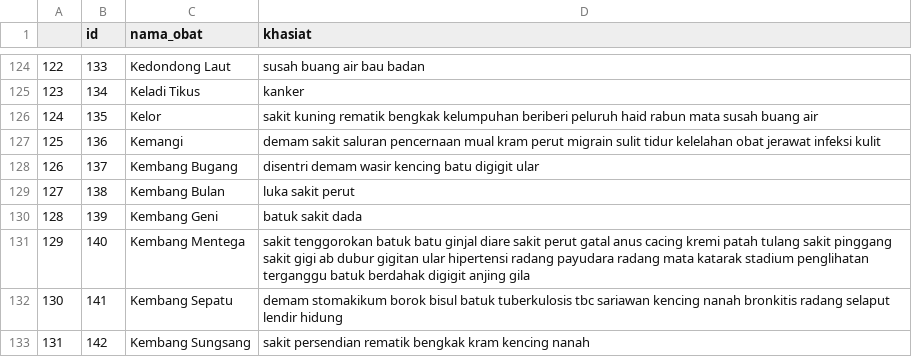
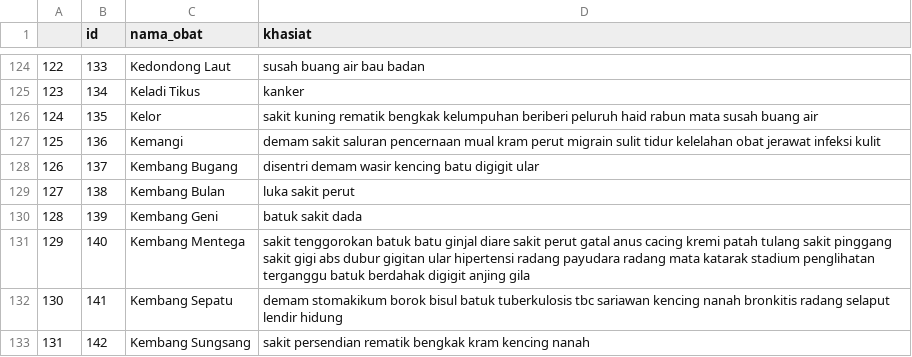
Before and after one commit to Ferdian04/Herbitional, a CSV file: khasiat.csv, drawn as a sheet; only a part is shown, gaps mark what is left out.

```diff
--- a/khasiat.csv
+++ b/khasiat.csv
@@ -130,3 +130,3 @@
 128,139,Kembang Geni,batuk sakit dada
-129,140,Kembang Mentega,sakit tenggorokan batuk batu ginjal diare sakit perut gatal anus cacing kremi patah tulang sakit pinggang sakit gigi ab dubur gigitan ular hipertensi radang payudara radang mata katarak stadium penglihatan terganggu batuk berdahak digigit anjing gila
+129,140,Kembang Mentega,sakit tenggorokan batuk batu ginjal diare sakit perut gatal anus cacing kremi patah tulang sakit pinggang sakit gigi abs dubur gigitan ular hipertensi radang payudara radang mata katarak stadium penglihatan terganggu batuk berdahak digigit anjing gila
 130,141,Kembang Sepatu,demam stomakikum borok bisul batuk tuberkulosis tbc sariawan kencing nanah bronkitis radang selaput lendir hidung
```
Also changed, not shown: 9 other files.
